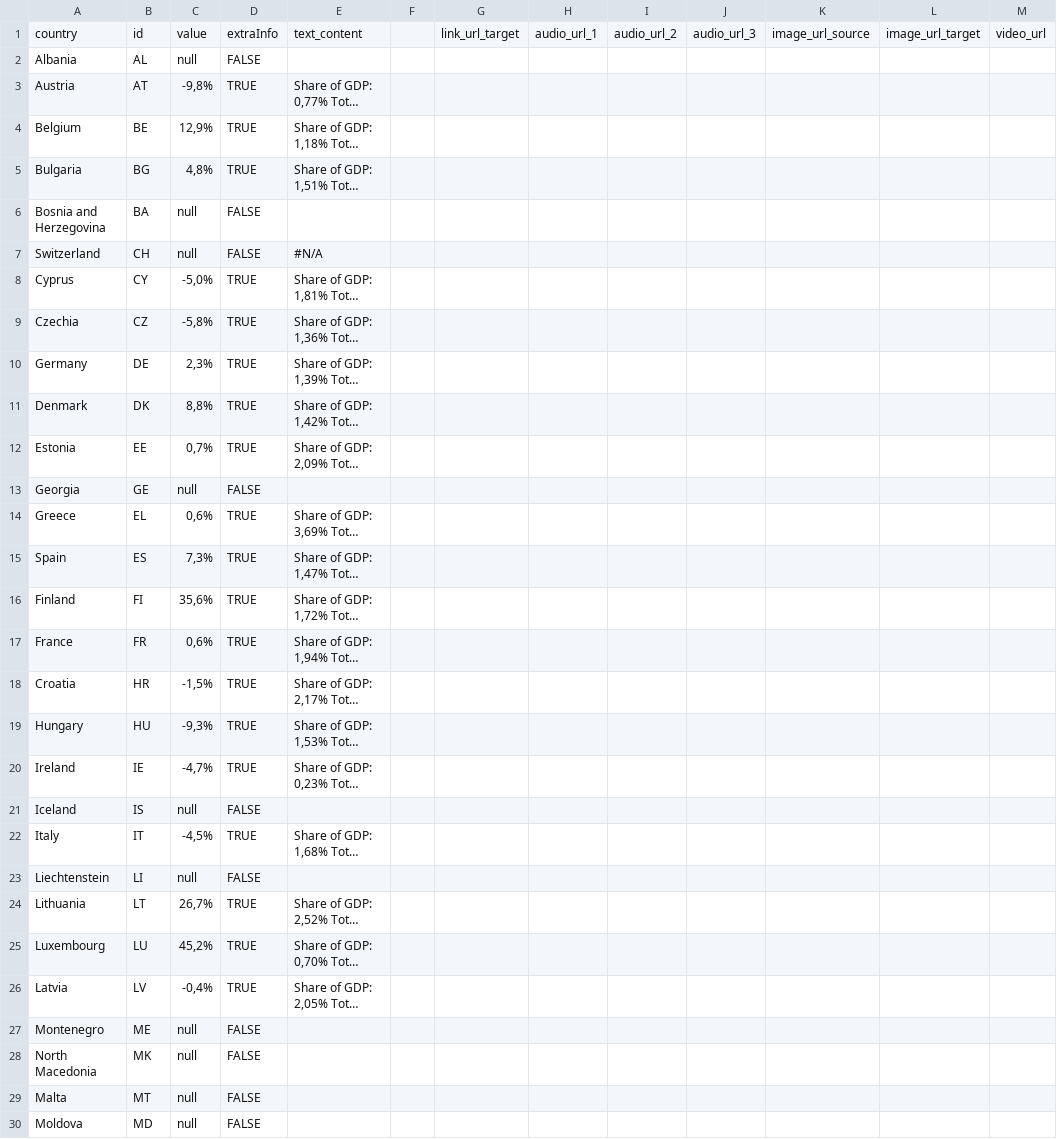
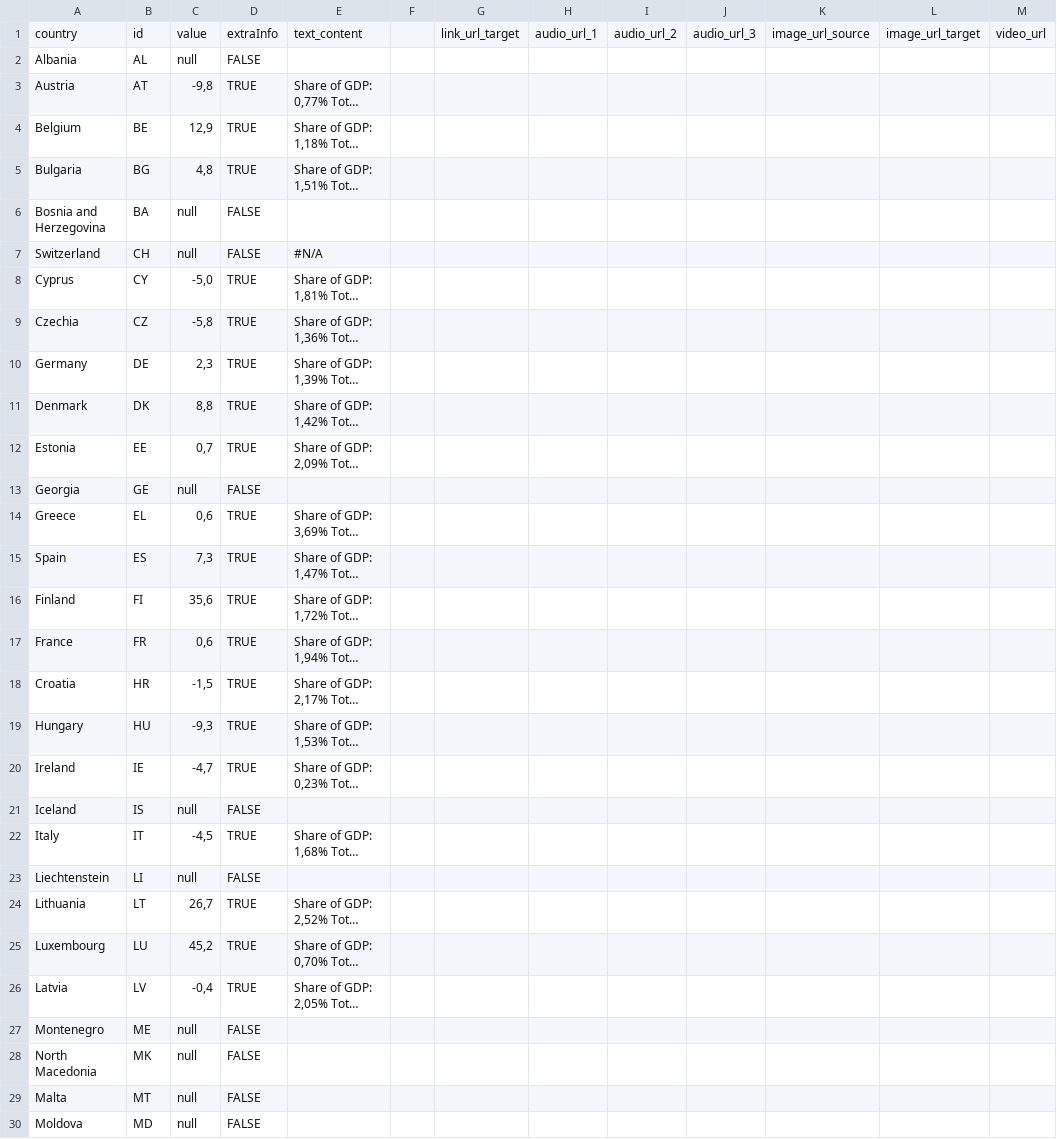
Before and after one commit to EuranetPlus/map-military-expenditure, a CSV file: static/data/thematic/data.csv, drawn as a sheet; only a part is shown; long unchanged cells end in …; the diff covers the shown part only; the diff names each change by its address in the sheet, - before the commit and + after, or states it on an @@ line.

Commit message:
Update data.csv

```diff
--- a/static/data/thematic/data.csv
+++ b/static/data/thematic/data.csv
-C3: -9,8%
+C3: -9,8
-C4: 12,9%
+C4: 12,9
-C5: 4,8%
+C5: 4,8
-C8: -5,0%
+C8: -5,0
-C9: -5,8%
+C9: -5,8
-C10: 2,3%
+C10: 2,3
-C11: 8,8%
+C11: 8,8
-C12: 0,7%
+C12: 0,7
-C14: 0,6%
+C14: 0,6
-C15: 7,3%
+C15: 7,3
-C16: 35,6%
+C16: 35,6
-C17: 0,6%
+C17: 0,6
-C18: -1,5%
+C18: -1,5
-C19: -9,3%
+C19: -9,3
-C20: -4,7%
+C20: -4,7
-C22: -4,5%
+C22: -4,5
-C24: 26,7%
+C24: 26,7
-C25: 45,2%
+C25: 45,2
-C26: -0,4%
+C26: -0,4
```
Also changed, not shown: 7 edited cells elsewhere in this file.
